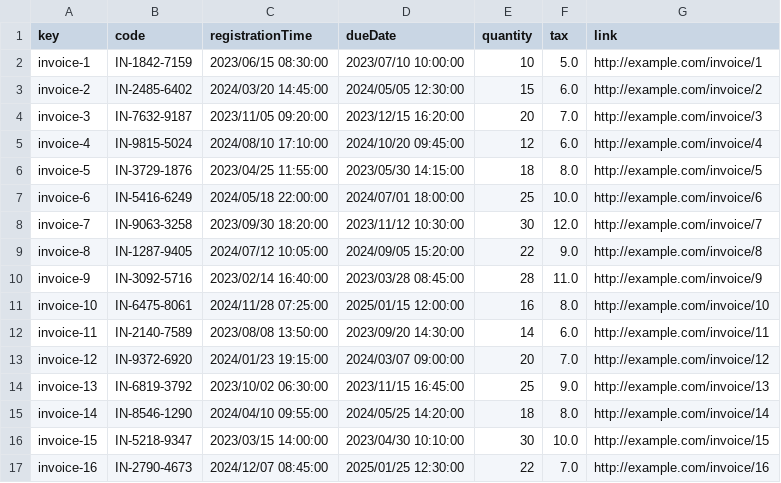
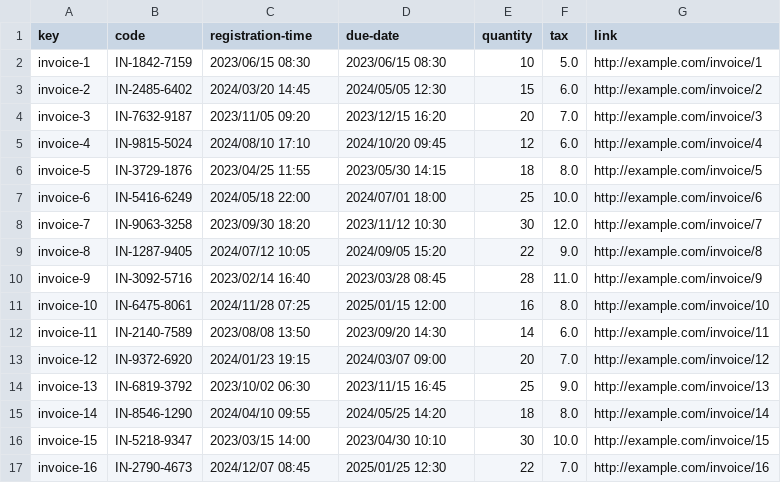
Before and after one commit to luchersol/Acme-SF-D03, a CSV file: src/main/webapp/WEB-INF/resources/sample-data/invoice.csv, drawn as a sheet; only a part is shown; the diff covers the shown part only.

```diff
--- a/src/main/webapp/WEB-INF/resources/sample-data/invoice.csv
+++ b/src/main/webapp/WEB-INF/resources/sample-data/invoice.csv
@@ -1,17 +1,17 @@
-key,code,registrationTime,dueDate,quantity,tax,link
-invoice-1,IN-1842-7159,2023/06/15 08:30:00,2023/07/10 10:00:00,10,5.0,http://example.com/invoice/1
-invoice-2,IN-2485-6402,2024/03/20 14:45:00,2024/05/05 12:30:00,15,6.0,http://example.com/invoice/2
-invoice-3,IN-7632-9187,2023/11/05 09:20:00,2023/12/15 16:20:00,20,7.0,http://example.com/invoice/3
-invoice-4,IN-9815-5024,2024/08/10 17:10:00,2024/10/20 09:45:00,12,6.0,http://example.com/invoice/4
-invoice-5,IN-3729-1876,2023/04/25 11:55:00,2023/05/30 14:15:00,18,8.0,http://example.com/invoice/5
-invoice-6,IN-5416-6249,2024/05/18 22:00:00,2024/07/01 18:00:00,25,10.0,http://example.com/invoice/6
-invoice-7,IN-9063-3258,2023/09/30 18:20:00,2023/11/12 10:30:00,30,12.0,http://example.com/invoice/7
-invoice-8,IN-1287-9405,2024/07/12 10:05:00,2024/09/05 15:20:00,22,9.0,http://example.com/invoice/8
-invoice-9,IN-3092-5716,2023/02/14 16:40:00,2023/03/28 08:45:00,28,11.0,http://example.com/invoice/9
-invoice-10,IN-6475-8061,2024/11/28 07:25:00,2025/01/15 12:00:00,16,8.0,http://example.com/invoice/10
-invoice-11,IN-2140-7589,2023/08/08 13:50:00,2023/09/20 14:30:00,14,6.0,http://example.com/invoice/11
-invoice-12,IN-9372-6920,2024/01/23 19:15:00,2024/03/07 09:00:00,20,7.0,http://example.com/invoice/12
-invoice-13,IN-6819-3792,2023/10/02 06:30:00,2023/11/15 16:45:00,25,9.0,http://example.com/invoice/13
-invoice-14,IN-8546-1290,2024/04/10 09:55:00,2024/05/25 14:20:00,18,8.0,http://example.com/invoice/14
-invoice-15,IN-5218-9347,2023/03/15 14:00:00,2023/04/30 10:10:00,30,10.0,http://example.com/invoice/15
-invoice-16,IN-2790-4673,2024/12/07 08:45:00,2025/01/25 12:30:00,22,7.0,http://example.com/invoice/16
+key,code,registration-time,due-date,quantity,tax,link
+invoice-1,IN-1842-7159,2023/06/15 08:30,2023/06/15 08:30,10,5.0,http://example.com/invoice/1
+invoice-2,IN-2485-6402,2024/03/20 14:45,2024/05/05 12:30,15,6.0,http://example.com/invoice/2
+invoice-3,IN-7632-9187,2023/11/05 09:20,2023/12/15 16:20,20,7.0,http://example.com/invoice/3
+invoice-4,IN-9815-5024,2024/08/10 17:10,2024/10/20 09:45,12,6.0,http://example.com/invoice/4
+invoice-5,IN-3729-1876,2023/04/25 11:55,2023/05/30 14:15,18,8.0,http://example.com/invoice/5
+invoice-6,IN-5416-6249,2024/05/18 22:00,2024/07/01 18:00,25,10.0,http://example.com/invoice/6
+invoice-7,IN-9063-3258,2023/09/30 18:20,2023/11/12 10:30,30,12.0,http://example.com/invoice/7
+invoice-8,IN-1287-9405,2024/07/12 10:05,2024/09/05 15:20,22,9.0,http://example.com/invoice/8
+invoice-9,IN-3092-5716,2023/02/14 16:40,2023/03/28 08:45,28,11.0,http://example.com/invoice/9
+invoice-10,IN-6475-8061,2024/11/28 07:25,2025/01/15 12:00,16,8.0,http://example.com/invoice/10
+invoice-11,IN-2140-7589,2023/08/08 13:50,2023/09/20 14:30,14,6.0,http://example.com/invoice/11
+invoice-12,IN-9372-6920,2024/01/23 19:15,2024/03/07 09:00,20,7.0,http://example.com/invoice/12
+invoice-13,IN-6819-3792,2023/10/02 06:30,2023/11/15 16:45,25,9.0,http://example.com/invoice/13
+invoice-14,IN-8546-1290,2024/04/10 09:55,2024/05/25 14:20,18,8.0,http://example.com/invoice/14
+invoice-15,IN-5218-9347,2023/03/15 14:00,2023/04/30 10:10,30,10.0,http://example.com/invoice/15
+invoice-16,IN-2790-4673,2024/12/07 08:45,2025/01/25 12:30,22,7.0,http://example.com/invoice/16
```
Also changed, not shown: 8 edited cells elsewhere in this file, src/main/webapp/WEB-INF/resources/sample-data/notice.csv, src/main/webapp/WEB-INF/resources/sample-data/sponsorship.csv, 1 other file.
